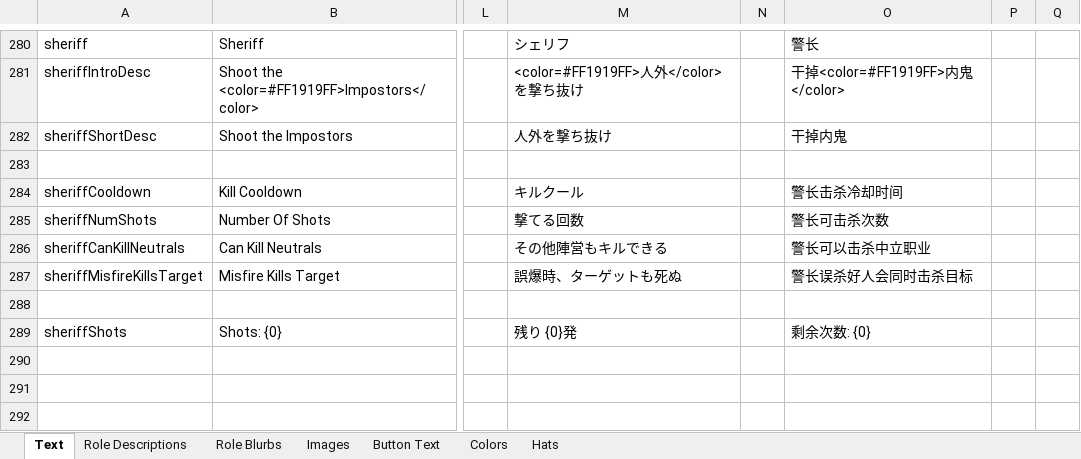
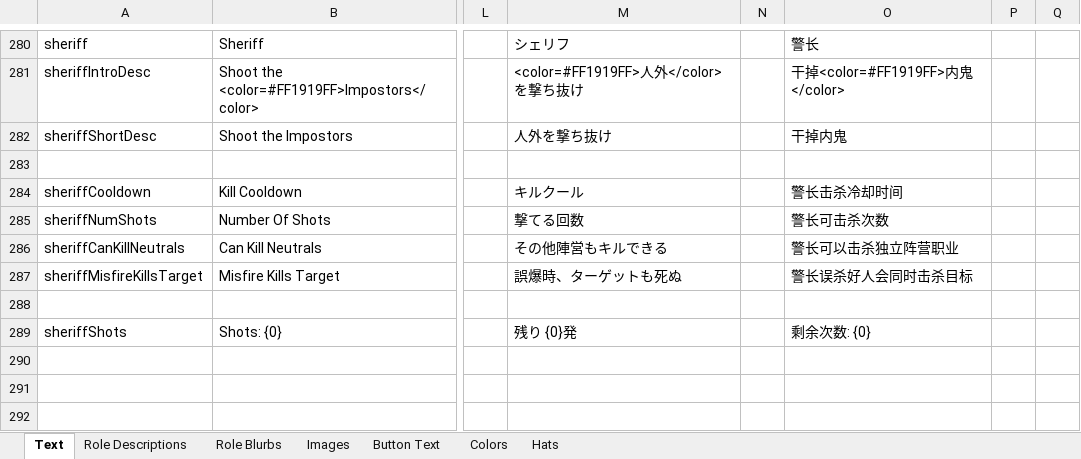
Before and after one commit to yukinogatari/TheOtherRoles-GM, an Excel workbook: Strings.xlsx, sheet Text, drawn as a sheet; only a part is shown, gaps mark what is left out; values as stored, in another font and other column widths than the file's, no borders; the diff covers the shown part only; the diff names each change by its address in the sheet, - before the commit and + after, or states it on an @@ line.

```diff
--- a/Strings.xlsx (sheet Text)
+++ b/Strings.xlsx (sheet Text)
-O286: 警长可以击杀中立职业
+O286: 警长可以击杀独立阵营职业
```
Also changed, not shown: 27 edited cells elsewhere in this sheet, sheet Button Text, sheet Role Blurbs, sheet Role Descriptions.
